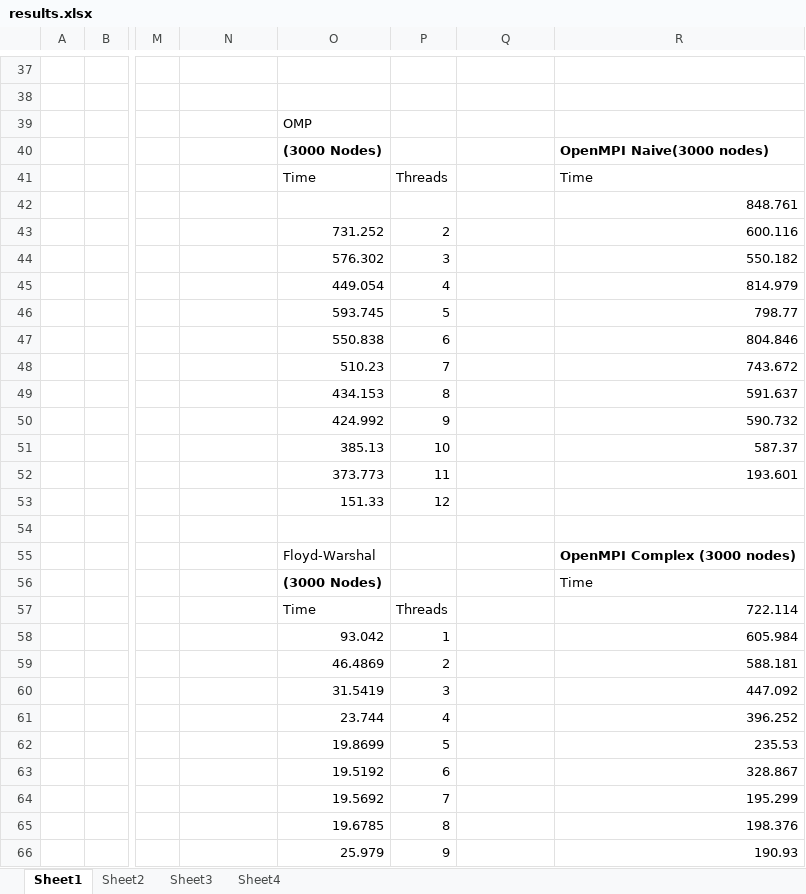
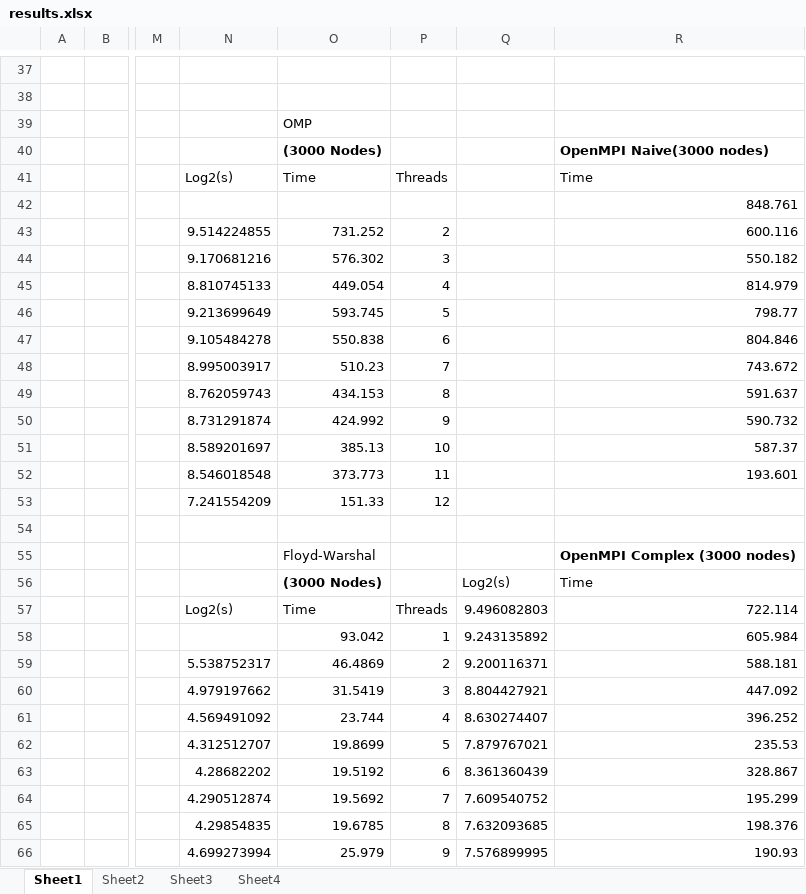
Before and after one commit to akamel001/Parallel-Floyd-Warshal, an Excel workbook: Results/results.xlsx, sheet Sheet1, drawn as a sheet; only a part is shown, gaps mark what is left out; values as stored, in another font and other column widths than the file's, no borders; charts and pictures not drawn; the diff covers the shown part only; the diff names each change by its address in the sheet, - before the commit and + after, or states it on an @@ line.

```diff
--- a/Results/results.xlsx (sheet Sheet1)
+++ b/Results/results.xlsx (sheet Sheet1)
-N41: (empty)
+N41: Log2(s)
-N43: (empty)
+N43: 9.514224855
-N44: (empty)
+N44: 9.170681216
-N45: (empty)
+N45: 8.810745133
-N46: (empty)
+N46: 9.213699649
-N47: (empty)
+N47: 9.105484278
-N48: (empty)
+N48: 8.995003917
-N49: (empty)
+N49: 8.762059743
-N50: (empty)
+N50: 8.731291874
-N51: (empty)
+N51: 8.589201697
-N52: (empty)
+N52: 8.546018548
-N53: (empty)
+N53: 7.241554209
-Q56: (empty)
+Q56: Log2(s)
-N57: (empty)
+N57: Log2(s)
-Q57: (empty)
+Q57: 9.496082803
-Q58: (empty)
+Q58: 9.243135892
-N59: (empty)
+N59: 5.538752317
-Q59: (empty)
+Q59: 9.200116371
-N60: (empty)
+N60: 4.979197662
-Q60: (empty)
+Q60: 8.804427921
-N61: (empty)
+N61: 4.569491092
-Q61: (empty)
+Q61: 8.630274407
-N62: (empty)
+N62: 4.312512707
-Q62: (empty)
+Q62: 7.879767021
-N63: (empty)
+N63: 4.28682202
-Q63: (empty)
+Q63: 8.361360439
-N64: (empty)
+N64: 4.290512874
-Q64: (empty)
+Q64: 7.609540752
-N65: (empty)
+N65: 4.29854835
-Q65: (empty)
+Q65: 7.632093685
-N66: (empty)
+N66: 4.699273994
-Q66: (empty)
+Q66: 7.576899995
```
Also changed, not shown: 4 edited cells elsewhere in this sheet, sheet Sheet3, sheet Sheet4, charts or pictures.
